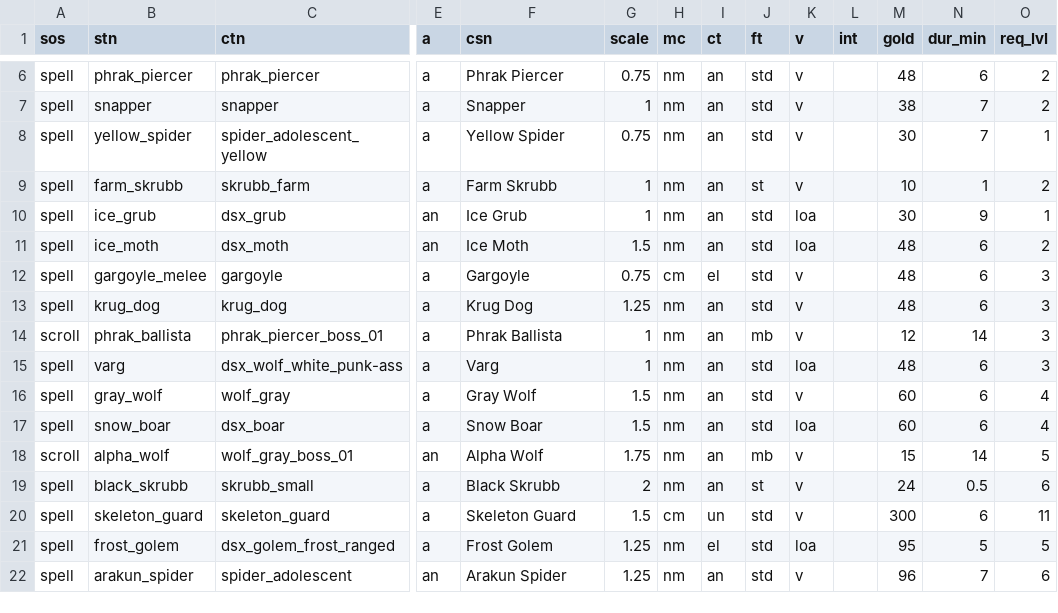
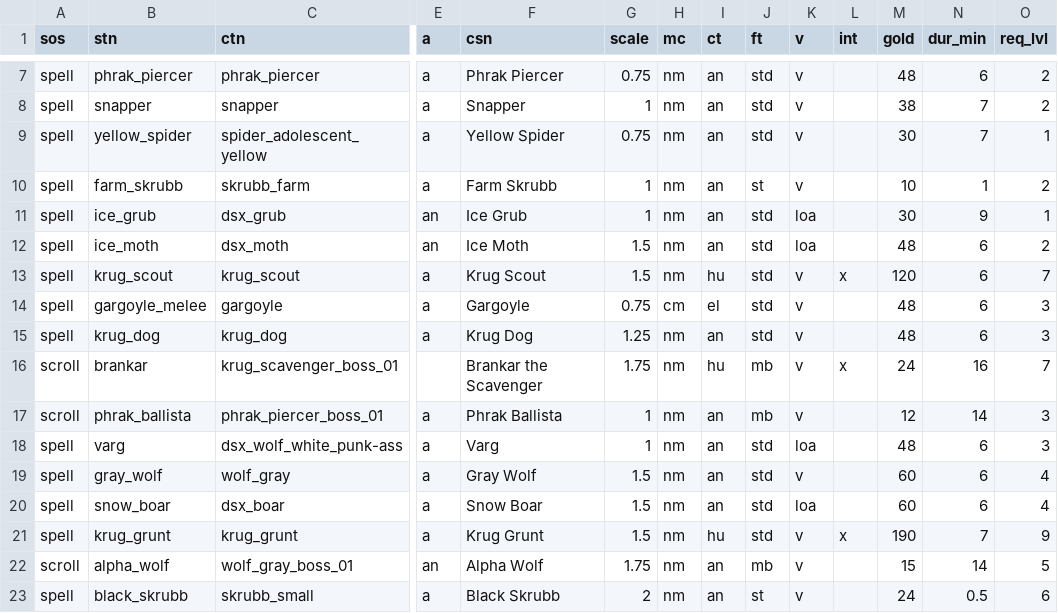
Before and after one commit to foerstj/sumcol, a CSV file: world/contentdb/templates.jinja/sumcol/interactive/{{sos}}-summon-{{mc}}-{{ct}}-{{ft}}-{{v}}-{{stn}}.gas.csv, drawn as a sheet; only a part is shown, gaps mark what is left out; the shorter side is filled out with more unchanged rows; rows hold the shown columns only; the diff covers the shown part only; the diff names each change by its address in the sheet, - before the commit and + after, or states it on an @@ line.

Commit message:
Add actors for remaining normal krug, generate spells, add to demo

```diff
--- a/world/contentdb/templates.jinja/sumcol/interactive/{{sos}}-summon-{{mc}}-{{ct}}-{{ft}}-{{v}}-{{stn}}.gas.csv
+++ b/world/contentdb/templates.jinja/sumcol/interactive/{{sos}}-summon-{{mc}}-{{ct}}-{{ft}}-{{v}}-{{stn}}.gas.csv
+row 13: spell | krug_scout | krug_scout | a | Krug Scout | 1.5 | nm | hu | std | v | x | 120 | 6 | 7
+row 16: scroll | brankar | krug_scavenger_boss_01 |  | Brankar the Scavenger | 1.75 | nm | hu | mb | v | x | 24 | 16 | 7
+row 21: spell | krug_grunt | krug_grunt | a | Krug Grunt | 1.5 | nm | hu | std | v | x | 190 | 7 | 9
```
Also changed, not shown: 7 added rows elsewhere in this file, 23 other files.
